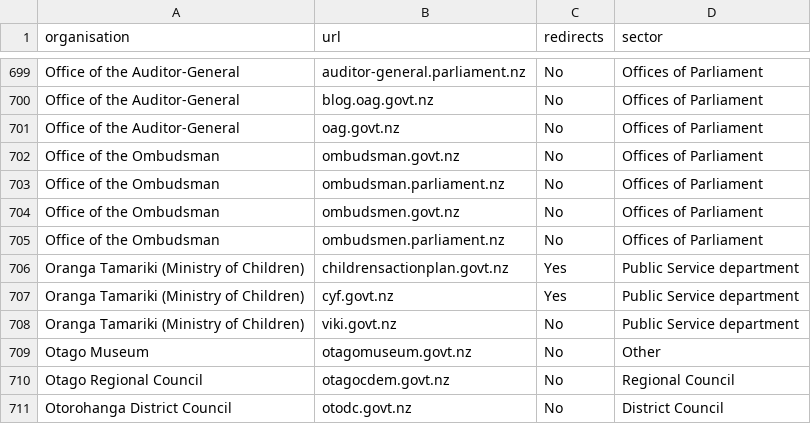
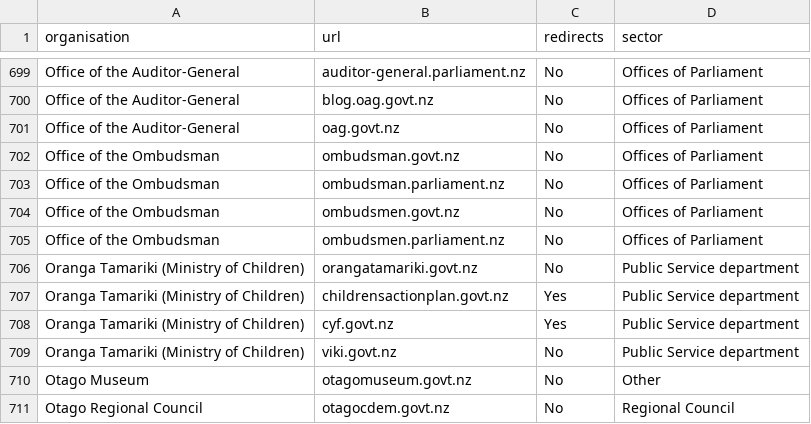
Before and after one commit to GOVTNZ/public-sector-websites, a CSV file: public-sector-websites.csv, drawn as a sheet; only a part is shown, gaps mark what is left out; the shorter side is filled out with more unchanged rows; the diff names each change by its address in the sheet, - before the commit and + after, or states it on an @@ line.

Commit message:
Update public-sector-websites.csv
Added orangatamariki.govt.nz for OT

```diff
--- a/public-sector-websites.csv
+++ b/public-sector-websites.csv
+row 706: Oranga Tamariki (Ministry of Children) | orangatamariki.govt.nz | No | Public Service department
```
